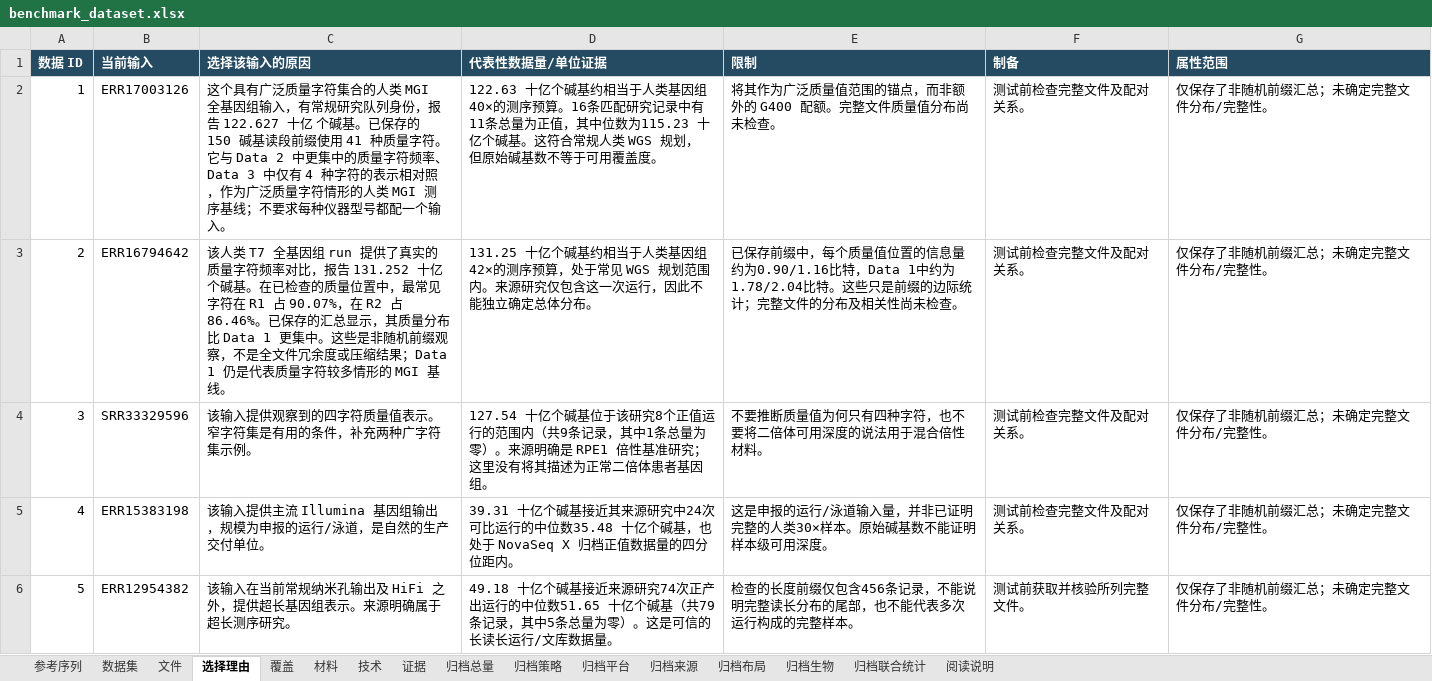
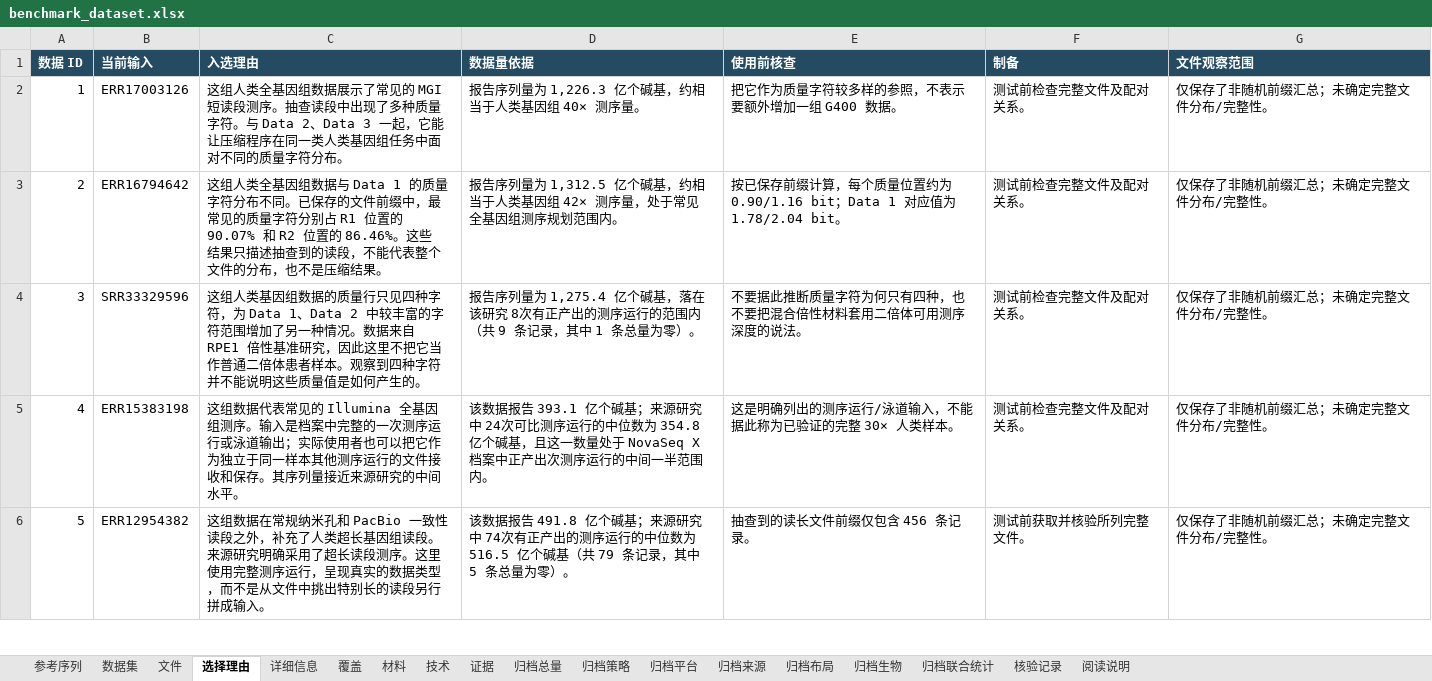
Before and after one commit to youngchan919/fastq-comp-benchmark-dataset, an Excel workbook: zh-CN/catalogue/benchmark_dataset.xlsx, sheet 选择理由, drawn as a sheet; only a part is shown; values as stored, in another font and other column widths than the file's, no borders; the diff covers the shown part only; the diff names each change by its address in the sheet, - before the commit and + after, or states it on an @@ line.

```diff
--- a/zh-CN/catalogue/benchmark_dataset.xlsx (sheet 选择理由)
+++ b/zh-CN/catalogue/benchmark_dataset.xlsx (sheet 选择理由)
+sheet tab: 详细信息
+sheet tab: 核验记录
-C1: 选择该输入的原因
+C1: 入选理由
-D1: 代表性数据量/单位证据
+D1: 数据量依据
-E1: 限制
+E1: 使用前核查
-G1: 属性范围
+G1: 文件观察范围
-C2 (入选理由): 这个具有广泛质量字符集合的人类 MGI 全基因组输入，有常规研究队列身份，报告 122.627 十亿 个碱基。已保存的 150 碱基读段前缀使用 41 种质量字符。它与 Data 2 中更集中的质量字符频率、Data 3 中仅有 4 种字符的表示相对照，作为广泛质量字符情形的人类 MGI 测序基线；不要求每种仪器型号都配一个输入。
+C2 (入选理由): 这组人类全基因组数据展示了常见的 MGI 短读段测序。抽查读段中出现了多种质量字符。与 Data 2、Data 3 一起，它能让压缩程序在同一类人类基因组任务中面对不同的质量字符分布。
-D2 (数据量依据): 122.63 十亿个碱基约相当于人类基因组40×的测序预算。16条匹配研究记录中有11条总量为正值，其中位数为115.23 十亿个碱基。这符合常规人类 WGS 规划，但原始碱基数不等于可用覆盖度。
+D2 (数据量依据): 报告序列量为 1,226.3 亿个碱基，约相当于人类基因组 40× 测序量。
-E2 (使用前核查): 将其作为广泛质量值范围的锚点，而非额外的 G400 配额。完整文件质量值分布尚未检查。
+E2 (使用前核查): 把它作为质量字符较多样的参照，不表示要额外增加一组 G400 数据。
-C3 (入选理由): 该人类 T7 全基因组 run 提供了真实的质量字符频率对比，报告 131.252 十亿 个碱基。在已检查的质量位置中，最常见字符在 R1 占 90.07%，在 R2 占 86.46%。已保存的汇总显示，其质量分布比 Data 1 更集中。这些是非随机前缀观察，不是全文件冗余度或压缩结果；Data 1 仍是代表质量字符较多情形的 MGI 基线。
+C3 (入选理由): 这组人类全基因组数据与 Data 1 的质量字符分布不同。已保存的文件前缀中，最常见的质量字符分别占 R1 位置的 90.07% 和 R2 位置的 86.46%。这些结果只描述抽查到的读段，不能代表整个文件的分布，也不是压缩结果。
-D3 (数据量依据): 131.25 十亿个碱基约相当于人类基因组42×的测序预算，处于常见 WGS 规划范围内。来源研究仅包含这一次运行，因此不能独立确定总体分布。
+D3 (数据量依据): 报告序列量为 1,312.5 亿个碱基，约相当于人类基因组 42× 测序量，处于常见全基因组测序规划范围内。
-E3 (使用前核查): 已保存前缀中，每个质量值位置的信息量约为0.90/1.16比特，Data 1中约为1.78/2.04比特。这些只是前缀的边际统计；完整文件的分布及相关性尚未检查。
+E3 (使用前核查): 按已保存前缀计算，每个质量位置约为 0.90/1.16 bit；Data 1 对应值为 1.78/2.04 bit。
-C4 (入选理由): 该输入提供观察到的四字符质量值表示。窄字符集是有用的条件，补充两种广字符集示例。
+C4 (入选理由): 这组人类基因组数据的质量行只见四种字符，为 Data 1、Data 2 中较丰富的字符范围增加了另一种情况。数据来自 RPE1 倍性基准研究，因此这里不把它当作普通二倍体患者样本。观察到四种字符并不能说明这些质量值是如何产生的。
-D4 (数据量依据): 127.54 十亿个碱基位于该研究8个正值运行的范围内（共9条记录，其中1条总量为零）。来源明确是 RPE1 倍性基准研究；这里没有将其描述为正常二倍体患者基因组。
+D4 (数据量依据): 报告序列量为 1,275.4 亿个碱基，落在该研究 8次有正产出的测序运行的范围内（共 9 条记录，其中 1 条总量为零）。
-E4 (使用前核查): 不要推断质量值为何只有四种字符，也不要将二倍体可用深度的说法用于混合倍性材料。
+E4 (使用前核查): 不要据此推断质量字符为何只有四种，也不要把混合倍性材料套用二倍体可用测序深度的说法。
-C5 (入选理由): 该输入提供主流 Illumina 基因组输出，规模为申报的运行/泳道，是自然的生产交付单位。
+C5 (入选理由): 这组数据代表常见的 Illumina 全基因组测序。输入是档案中完整的一次测序运行或泳道输出；实际使用者也可以把它作为独立于同一样本其他测序运行的文件接收和保存。其序列量接近来源研究的中间水平。
-D5 (数据量依据): 39.31 十亿个碱基接近其来源研究中24次可比运行的中位数35.48 十亿个碱基，也处于 NovaSeq X 归档正值数据量的四分位距内。
+D5 (数据量依据): 该数据报告 393.1 亿个碱基；来源研究中 24次可比测序运行的中位数为 354.8 亿个碱基，且这一数量处于 NovaSeq X 档案中正产出次测序运行的中间一半范围内。
-E5 (使用前核查): 这是申报的运行/泳道输入量，并非已证明完整的人类30×样本。原始碱基数不能证明样本级可用深度。
+E5 (使用前核查): 这是明确列出的测序运行/泳道输入，不能据此称为已验证的完整 30× 人类样本。
-C6 (入选理由): 该输入在当前常规纳米孔输出及 HiFi 之外，提供超长基因组表示。来源明确属于超长测序研究。
+C6 (入选理由): 这组数据在常规纳米孔和 PacBio 一致性读段之外，补充了人类超长基因组读段。来源研究明确采用了超长读段测序。这里使用完整测序运行，呈现真实的数据类型，而不是从文件中挑出特别长的读段另行拼成输入。
-D6 (数据量依据): 49.18 十亿个碱基接近来源研究74次正产出运行的中位数51.65 十亿个碱基（共79条记录，其中5条总量为零）。这是可信的长读长运行/文库数据量。
+D6 (数据量依据): 该数据报告 491.8 亿个碱基；来源研究中 74次有正产出的测序运行的中位数为 516.5 亿个碱基（共 79 条记录，其中 5 条总量为零）。
-E6 (使用前核查): 检查的长度前缀仅包含456条记录，不能说明完整读长分布的尾部，也不能代表多次运行构成的完整样本。
+E6 (使用前核查): 抽查到的读长文件前缀仅包含 456 条记录。
```
Also changed, not shown: 152 edited cells elsewhere in this sheet, sheet 文件, sheet 数据集, sheet 证据, sheet 参考序列, sheet 阅读说明, sheet 归档总量, catalogue/benchmark_dataset.xlsx, 36 other files.
